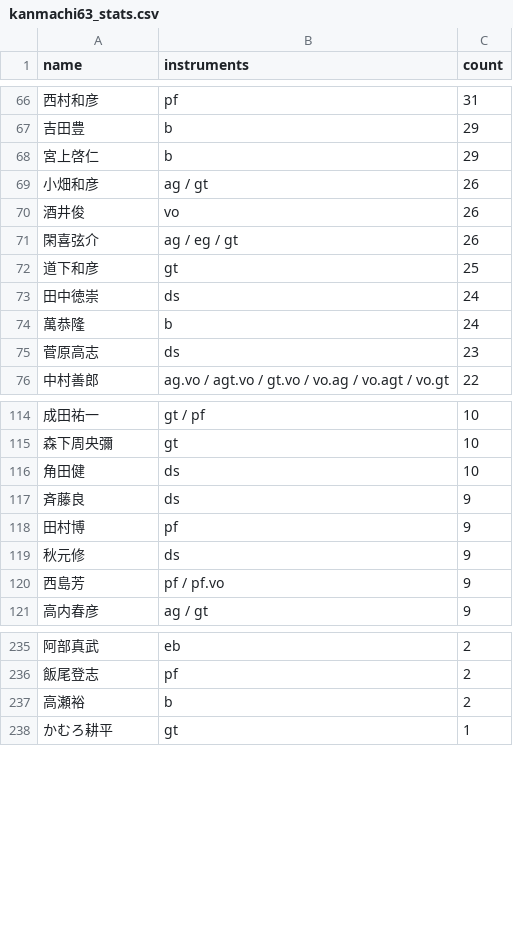
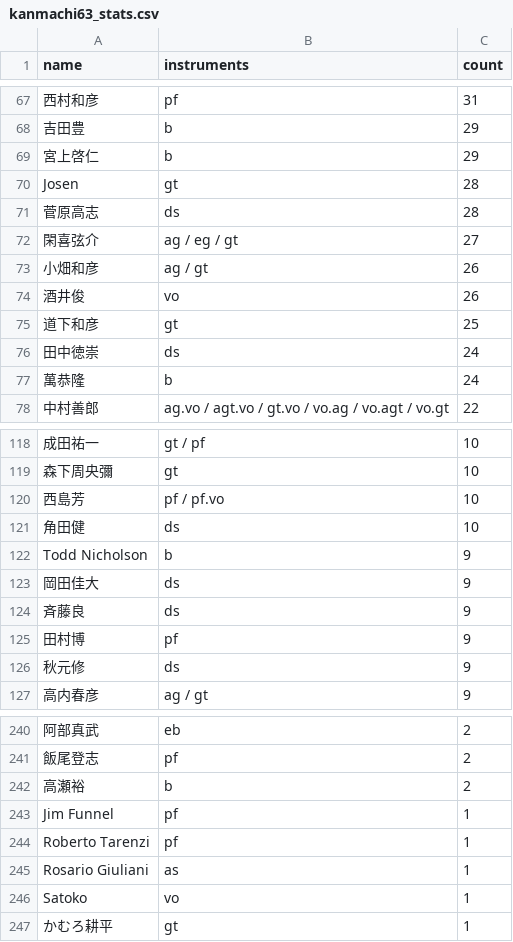
Before and after one commit to torunishijima/kanmachi63-stats, a CSV file: kanmachi63_stats.csv, drawn as a sheet; only a part is shown, gaps mark what is left out; removed rows and columns are numbered as before the commit, all else as after; the diff covers the shown part only; the diff names each change by its address in the sheet, - before the commit and + after, or states it on an @@ line.

```diff
--- a/kanmachi63_stats.csv
+++ b/kanmachi63_stats.csv
+row 70: Josen | gt | 28
+row 71: 菅原高志 | ds | 28
+row 72: 閑喜弦介 | ag / eg / gt | 27
-row 71: 閑喜弦介 | ag / eg / gt | 26
-row 75: 菅原高志 | ds | 23
+row 120: 西島芳 | pf / pf.vo | 10
+row 122: Todd Nicholson | b | 9
+row 123: 岡田佳大 | ds | 9
-row 120: 西島芳 | pf / pf.vo | 9
+row 243: Jim Funnel | pf | 1
+row 244: Roberto Tarenzi | pf | 1
+row 245: Rosario Giuliani | as | 1
+row 246: Satoko | vo | 1
```
Also changed, not shown: 9 added rows, 8 removed rows and 18 edited cells elsewhere in this file, kanmachi63_yearly.csv, 14 other files.
